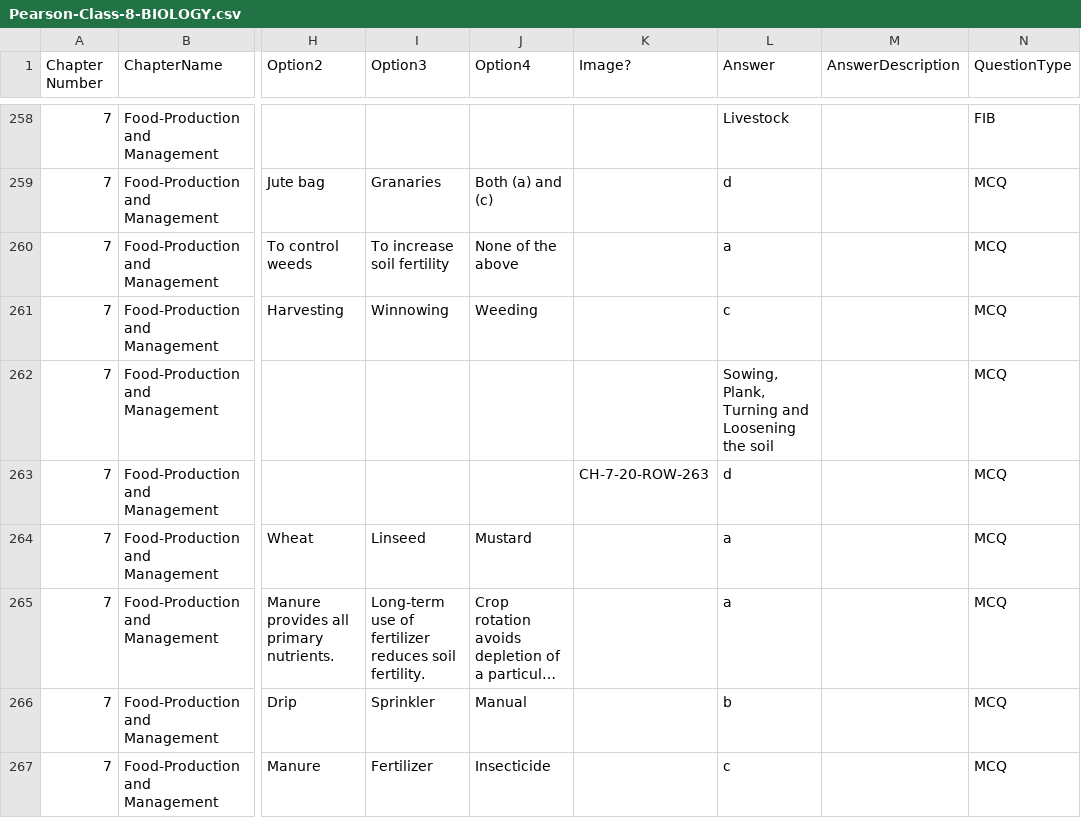
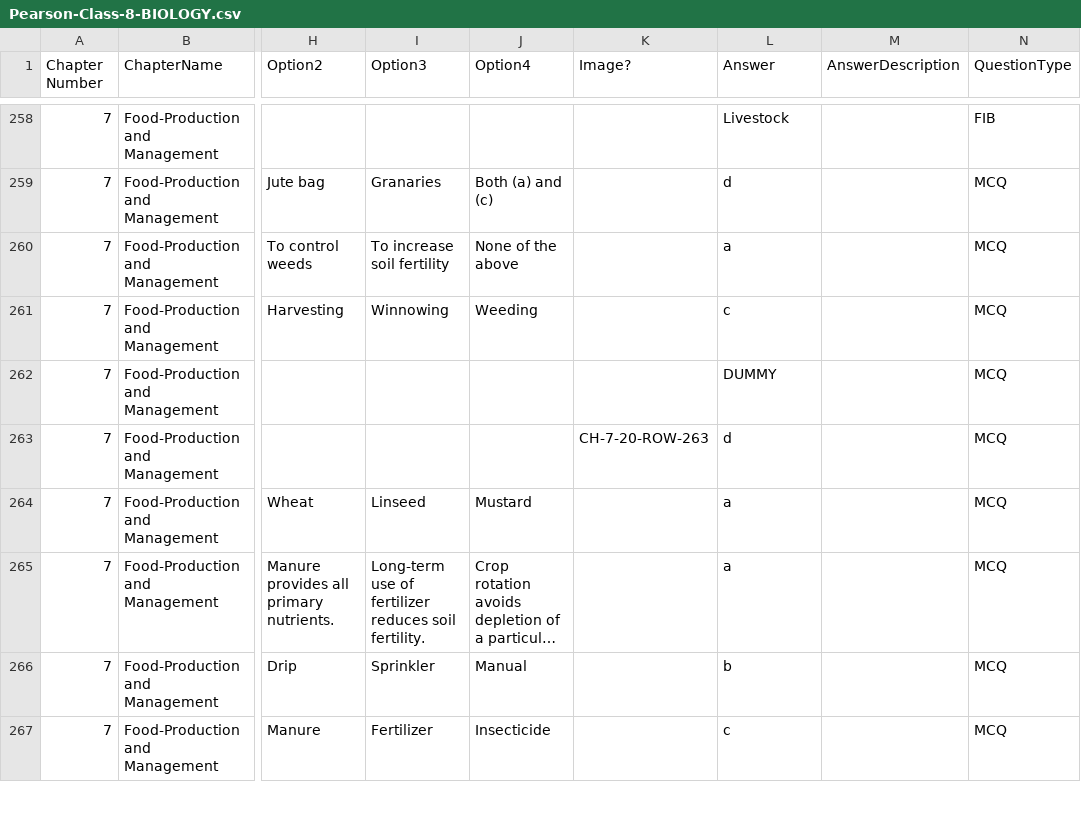
Before and after one commit to pradeepshankara/moodle, a CSV file: src/main/resources/Pearson-Class-8-BIOLOGY.csv, drawn as a sheet; only a part is shown, gaps mark what is left out; long unchanged cells end in …; the diff covers the shown part only; the diff names each change by its address in the sheet, - before the commit and + after, or states it on an @@ line.

```diff
--- a/src/main/resources/Pearson-Class-8-BIOLOGY.csv
+++ b/src/main/resources/Pearson-Class-8-BIOLOGY.csv
-L262 (Answer): Sowing, Plank, Turning and Loosening the soil
+L262 (Answer): DUMMY
```
Also changed, not shown: 11 edited cells elsewhere in this file, 7 other files.
